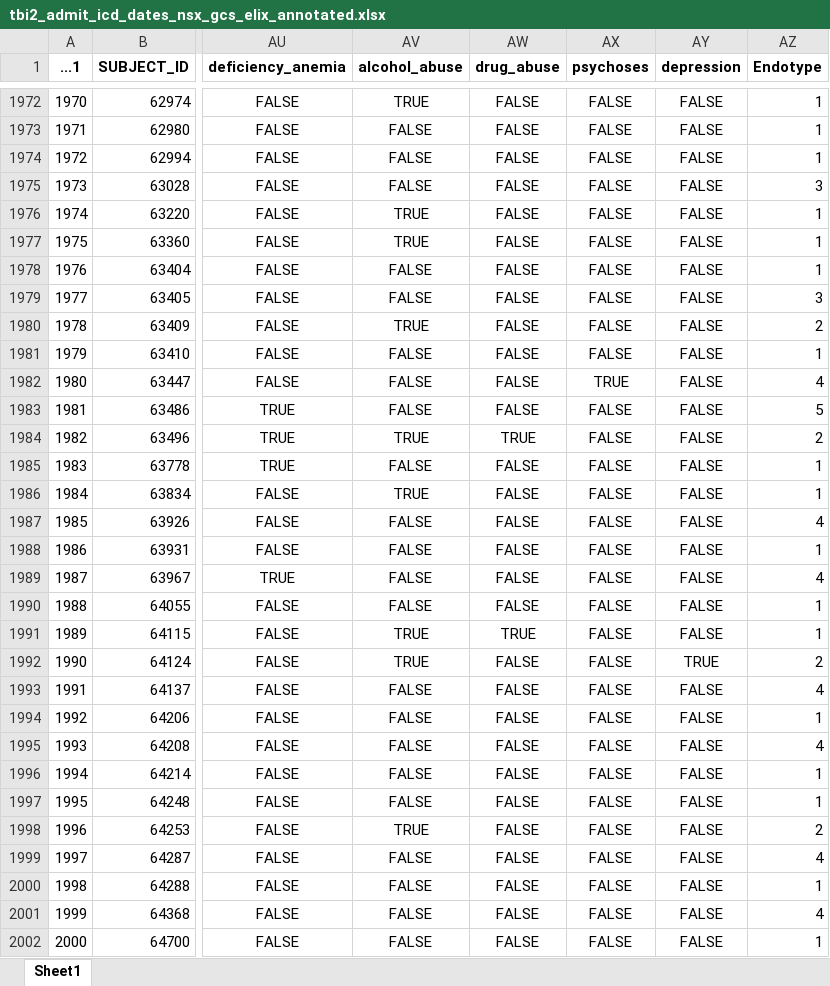
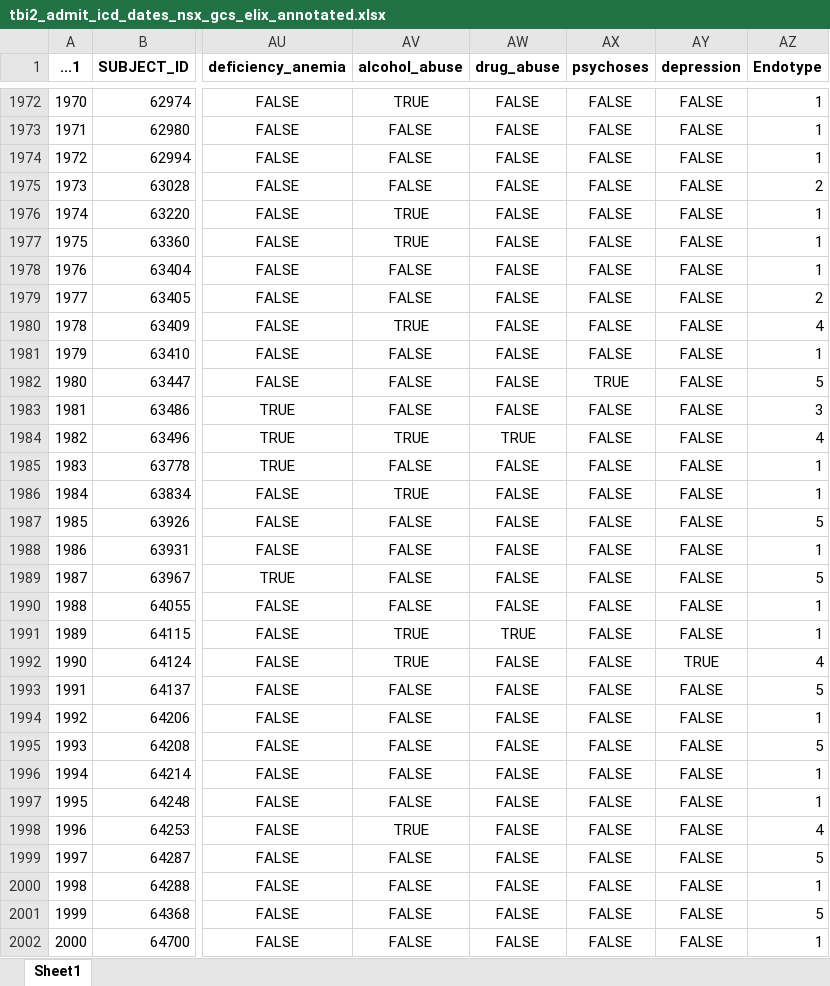
Before and after one commit to SteveHQiu/TBIClustering, an Excel workbook: data/tbi2_admit_icd_dates_nsx_gcs_elix_annotated.xlsx, sheet Sheet1, drawn as a sheet; only a part is shown, gaps mark what is left out; values as stored, in another font and other column widths than the file's, no borders; the diff covers the shown part only; the diff names each change by its address in the sheet, - before the commit and + after, or states it on an @@ line.

```diff
--- a/data/tbi2_admit_icd_dates_nsx_gcs_elix_annotated.xlsx (sheet Sheet1)
+++ b/data/tbi2_admit_icd_dates_nsx_gcs_elix_annotated.xlsx (sheet Sheet1)
-AZ1975 (Endotype): 3
+AZ1975 (Endotype): 2
-AZ1979 (Endotype): 3
+AZ1979 (Endotype): 2
-AZ1980 (Endotype): 2
+AZ1980 (Endotype): 4
-AZ1982 (Endotype): 4
+AZ1982 (Endotype): 5
-AZ1983 (Endotype): 5
+AZ1983 (Endotype): 3
-AZ1984 (Endotype): 2
+AZ1984 (Endotype): 4
-AZ1987 (Endotype): 4
+AZ1987 (Endotype): 5
-AZ1989 (Endotype): 4
+AZ1989 (Endotype): 5
-AZ1992 (Endotype): 2
+AZ1992 (Endotype): 4
-AZ1993 (Endotype): 4
+AZ1993 (Endotype): 5
-AZ1995 (Endotype): 4
+AZ1995 (Endotype): 5
-AZ1998 (Endotype): 2
+AZ1998 (Endotype): 4
-AZ1999 (Endotype): 4
+AZ1999 (Endotype): 5
-AZ2001 (Endotype): 4
+AZ2001 (Endotype): 5
```
Also changed, not shown: 1361 edited cells elsewhere in this sheet, 3 other files.
